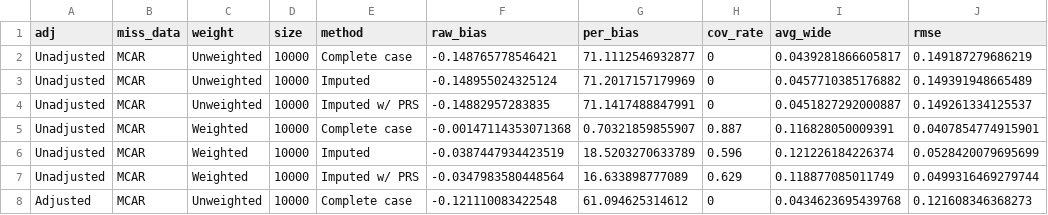
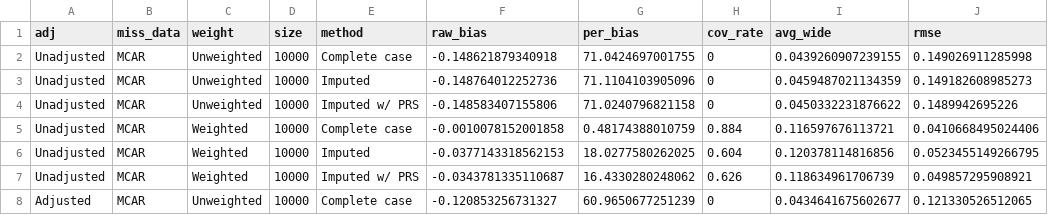
Before and after one commit to maxsal/aim_three, a CSV file: data/public/glucose_bmi_n10000_i1000_biased_simul_diag.csv, drawn as a sheet; only a part is shown; the diff covers the shown part only.

```diff
--- a/data/public/glucose_bmi_n10000_i1000_biased_simul_diag.csv
+++ b/data/public/glucose_bmi_n10000_i1000_biased_simul_diag.csv
@@ -1,8 +1,8 @@
 adj,miss_data,weight,size,method,raw_bias,per_bias,cov_rate,avg_wide,rmse
-Unadjusted,MCAR,Unweighted,10000,Complete case,-0.148765778546421,71.1112546932877,0,0.0439281866605817,0.149187279686219
-Unadjusted,MCAR,Unweighted,10000,Imputed,-0.148955024325124,71.2017157179969,0,0.0457710385176882,0.149391948665489
-Unadjusted,MCAR,Unweighted,10000,Imputed w/ PRS,-0.14882957283835,71.1417488847991,0,0.0451827292000887,0.149261334125537
-Unadjusted,MCAR,Weighted,10000,Complete case,-0.00147114353071368,0.70321859855907,0.887,0.116828050009391,0.0407854774915901
-Unadjusted,MCAR,Weighted,10000,Imputed,-0.0387447934423519,18.5203270633789,0.596,0.121226184226374,0.0528420079695699
-Unadjusted,MCAR,Weighted,10000,Imputed w/ PRS,-0.0347983580448564,16.633898777089,0.629,0.118877085011749,0.0499316469279744
-Adjusted,MCAR,Unweighted,10000,Complete case,-0.121110083422548,61.094625314612,0,0.0434623695439768,0.121608346368273
+Unadjusted,MCAR,Unweighted,10000,Complete case,-0.148621879340918,71.0424697001755,0,0.0439260907239155,0.149026911285998
+Unadjusted,MCAR,Unweighted,10000,Imputed,-0.148764012252736,71.1104103905096,0,0.0459487021134359,0.149182608985273
+Unadjusted,MCAR,Unweighted,10000,Imputed w/ PRS,-0.148583407155806,71.0240796821158,0,0.0450332231876622,0.1489942695226
+Unadjusted,MCAR,Weighted,10000,Complete case,-0.0010078152001858,0.48174388010759,0.884,0.116597676113721,0.0410668495024406
+Unadjusted,MCAR,Weighted,10000,Imputed,-0.0377143318562153,18.0277580262025,0.604,0.120378114816856,0.0523455149266795
+Unadjusted,MCAR,Weighted,10000,Imputed w/ PRS,-0.0343781335110687,16.4330280248062,0.626,0.118634961706739,0.049857295908921
+Adjusted,MCAR,Unweighted,10000,Complete case,-0.120853256731327,60.9650677251239,0,0.0434641675602677,0.121330526512065
```
Also changed, not shown: 131 edited cells elsewhere in this file, data/public/glucose_bmi_n1000_i1000_biased_simul_diag.csv, data/public/glucose_bmi_n2500_i1000_biased_simul_diag.csv, 15 other files.
